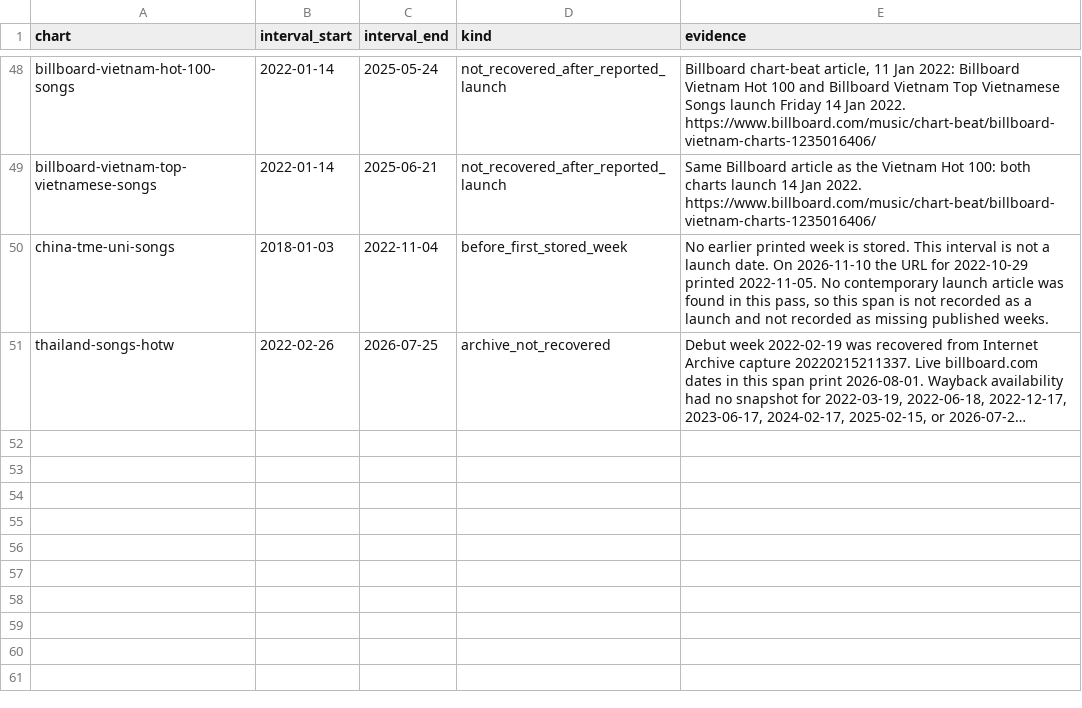
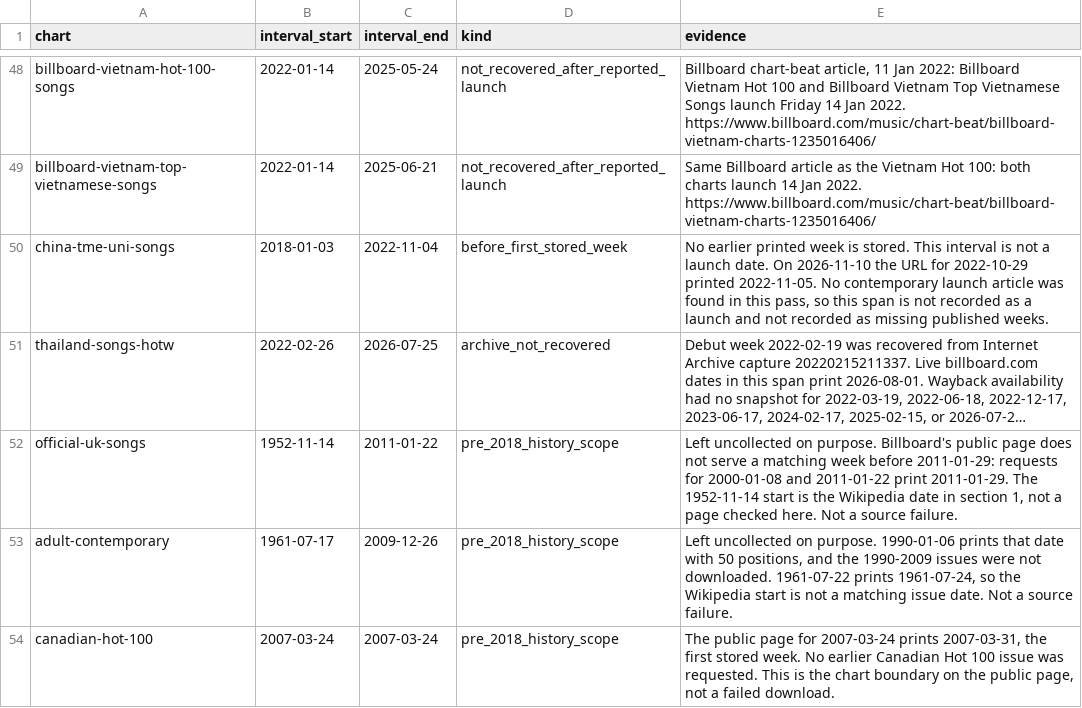
Before and after one commit to hhvier/LyricsRepetition, a CSV file: charts/billboard/unrecovered_intervals.csv, drawn as a sheet; only a part is shown, gaps mark what is left out; long unchanged cells end in …; the diff names each change by its address in the sheet, - before the commit and + after, or states it on an @@ line.

```diff
--- a/charts/billboard/unrecovered_intervals.csv
+++ b/charts/billboard/unrecovered_intervals.csv
+row 52: official-uk-songs | 1952-11-14 | 2011-01-22 | pre_2018_history_scope | Left uncollected on purpose. Billboard's public page does not serve a matching week before 2011-01-29: requests for 2000-01-08 and 2011-01-22 print 2011-01-29. The 1952-11-14 start is the Wikipedia date in section 1, not a page checked here. Not a source failure.
+row 53: adult-contemporary | 1961-07-17 | 2009-12-26 | pre_2018_history_scope | Left uncollected on purpose. 1990-01-06 prints that date with 50 positions, and the 1990-2009 issues were not downloaded. 1961-07-22 prints 1961-07-24, so the Wikipedia start is not a matching issue date. Not a source failure.
+row 54: canadian-hot-100 | 2007-03-24 | 2007-03-24 | pre_2018_history_scope | The public page for 2007-03-24 prints 2007-03-31, the first stored week. No earlier Canadian Hot 100 issue was requested. This is the chart boundary on the public page, not a failed download.
```
Also changed, not shown: charts/billboard/catalog.csv, 7 other files.
